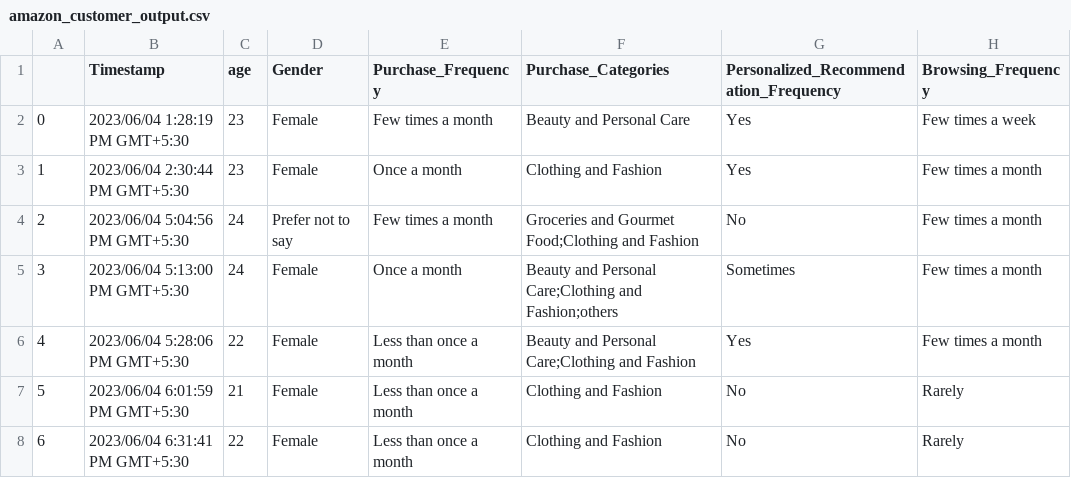
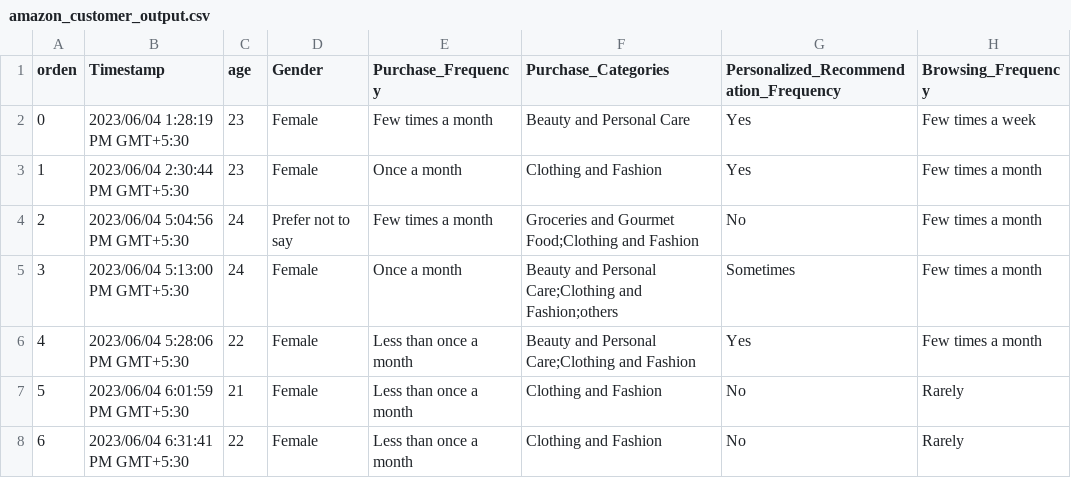
Before and after one commit to No-Country-simulation/c24-14-ft-data, a CSV file: amazon_customer_output.csv, drawn as a sheet; only a part is shown; the diff names each change by its address in the sheet, - before the commit and + after, or states it on an @@ line.

Commit message:
Update amazon_customer_output.csv

```diff
--- a/amazon_customer_output.csv
+++ b/amazon_customer_output.csv
-A1: (empty)
+A1: orden
```
